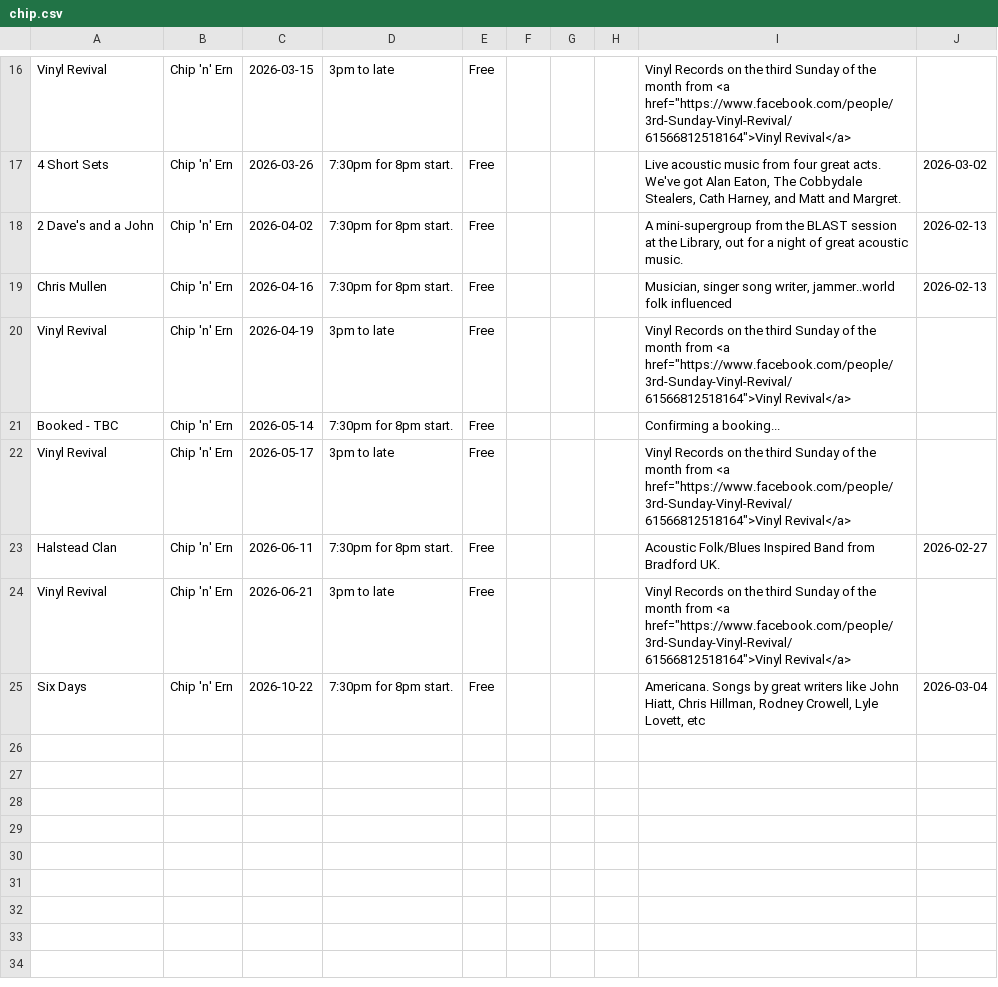
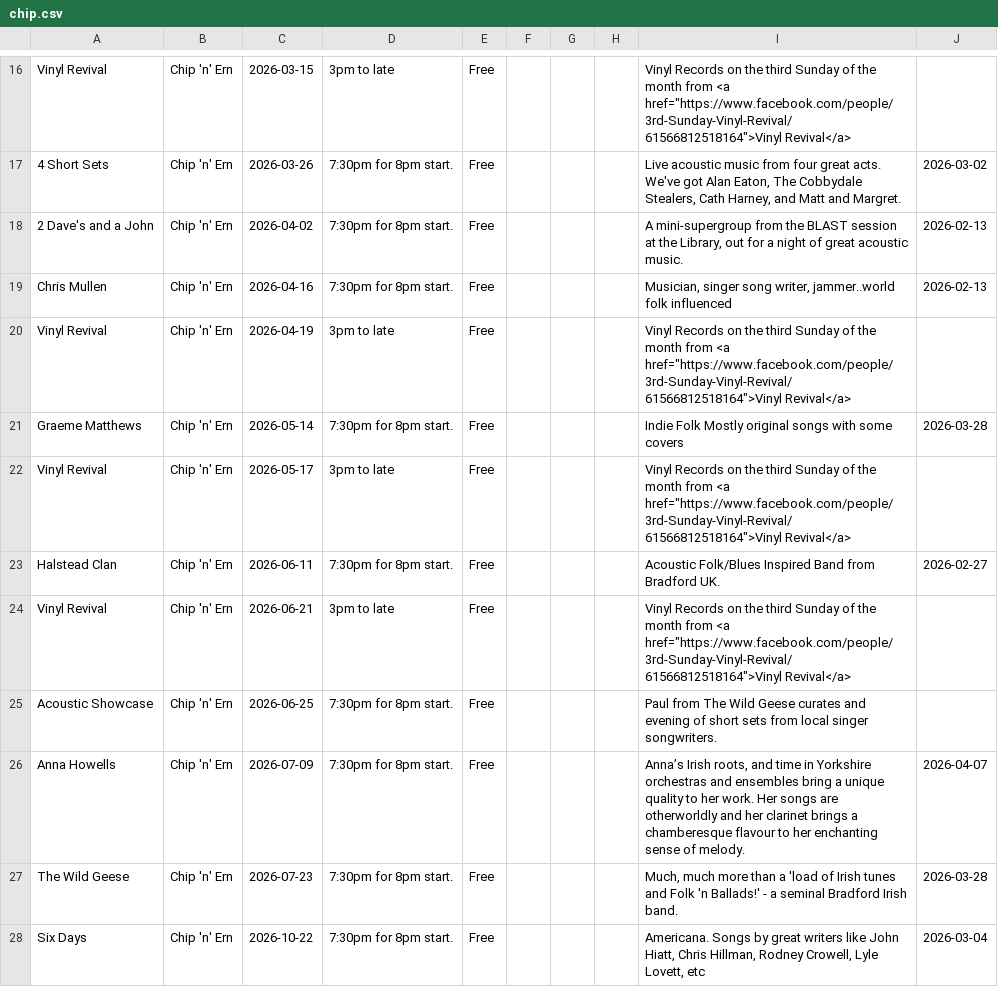
Before and after one commit to caprenter/bingley-music-town, a CSV file: docs/_data/chip.csv, drawn as a sheet; only a part is shown, gaps mark what is left out.

```diff
--- a/docs/_data/chip.csv
+++ b/docs/_data/chip.csv
@@ -20,3 +20,3 @@ Chris Mullen,Chip 'n' Ern,2026-04-16,7:30pm for 8pm start.,Free,,,,"Musician, si
 Vinyl Revival,Chip 'n' Ern,2026-04-19,3pm to late,Free,,,,"Vinyl Records on the third Sunday of the month from <a href=""https://www.facebook.com/people/3rd-Sunday-Vinyl-Revival/61566812518164"">Vinyl Revival</a>",,,,,,,,
-Booked - TBC,Chip 'n' Ern,2026-05-14,7:30pm for 8pm start.,Free,,,,Confirming a booking...,,,,,,,,
+Graeme Matthews,Chip 'n' Ern,2026-05-14,7:30pm for 8pm start.,Free,,,,Indie Folk Mostly original songs with some covers ,2026-03-28,,,,,,,
 Vinyl Revival,Chip 'n' Ern,2026-05-17,3pm to late,Free,,,,"Vinyl Records on the third Sunday of the month from <a href=""https://www.facebook.com/people/3rd-Sunday-Vinyl-Revival/61566812518164"">Vinyl Revival</a>",,,,,,,,
@@ -24,2 +24,5 @@ Halstead Clan,Chip 'n' Ern,2026-06-11,7:30pm for 8pm start.,Free,,,,Acoustic Fol
 Vinyl Revival,Chip 'n' Ern,2026-06-21,3pm to late,Free,,,,"Vinyl Records on the third Sunday of the month from <a href=""https://www.facebook.com/people/3rd-Sunday-Vinyl-Revival/61566812518164"">Vinyl Revival</a>",,,,,,,,
+Acoustic Showcase,Chip 'n' Ern,2026-06-25,7:30pm for 8pm start.,Free,,,,Paul from The Wild Geese curates and evening of short sets from local singer songwriters.,,,,,,,,
+Anna Howells,Chip 'n' Ern,2026-07-09,7:30pm for 8pm start.,Free,,,,"Anna’s Irish roots, and time in Yorkshire orchestras and ensembles bring a unique quality to her work. Her songs are otherworldly and her clarinet brings a chamberesque flavour to her enchanting sense of melody. ",2026-04-07,,,,,,,
+The Wild Geese,Chip 'n' Ern,2026-07-23,7:30pm for 8pm start.,Free,,,,"Much, much more than a 'load of Irish tunes and Folk 'n Ballads!' - a seminal Bradford Irish band.",2026-03-28,,,,,,,
 Six Days,Chip 'n' Ern,2026-10-22,7:30pm for 8pm start.,Free,,,,"Americana. Songs by great writers like John Hiatt, Chris Hillman, Rodney Crowell, Lyle Lovett, etc",2026-03-04,,,,,,,
```
Also changed, not shown: docs/_data/artists.csv, docs/_data/events.csv, 4 other files.
